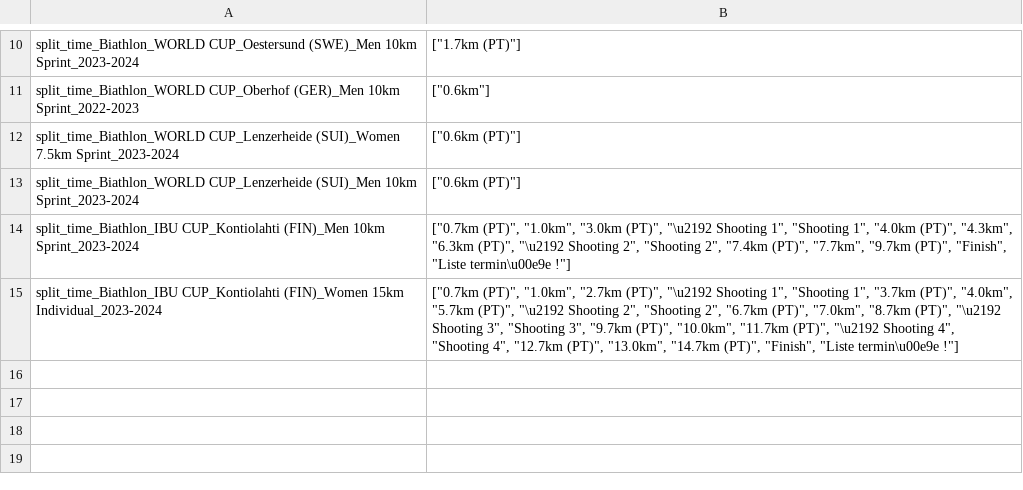
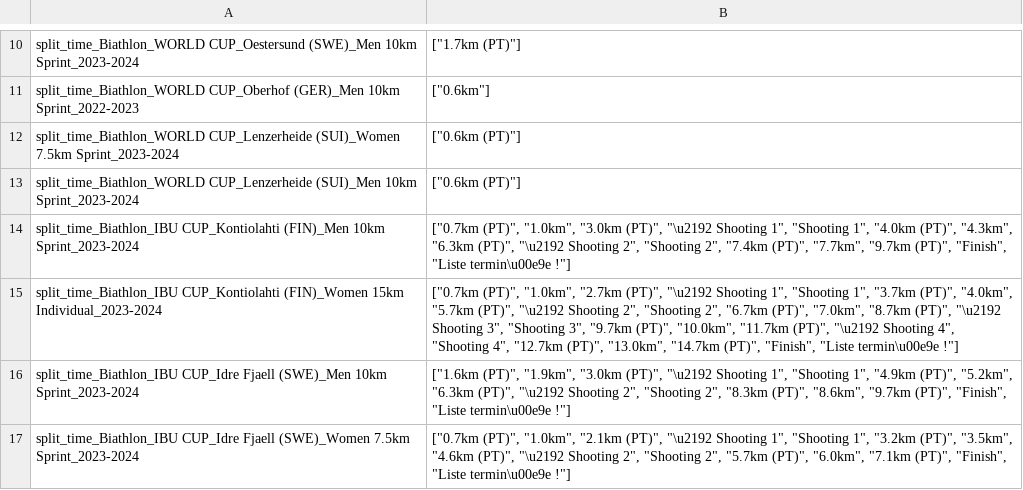
Before and after one commit to jesptri/Plateforme-analyse-de-course, a CSV file: data_listes_split.csv, drawn as a sheet; only a part is shown, gaps mark what is left out; the diff names each change by its address in the sheet, - before the commit and + after, or states it on an @@ line.

```diff
--- a/data_listes_split.csv
+++ b/data_listes_split.csv
+row 16: split_time_Biathlon_IBU CUP_Idre Fjaell (SWE)_Men 10km Sprint_2023-2024 | ["1.6km (PT)", "1.9km", "3.0km (PT)", "\u2192 Shooting 1", "Shooting 1", "4.9km (PT)", "5.2km", "6.3km (PT)", "\u2192 Shooting 2", "Shooting 2", "8.3km (PT)", "8.6km", "9.7km (PT)", "Finish", "Liste termin\u00e9e !"]
+row 17: split_time_Biathlon_IBU CUP_Idre Fjaell (SWE)_Women 7.5km Sprint_2023-2024 | ["0.7km (PT)", "1.0km", "2.1km (PT)", "\u2192 Shooting 1", "Shooting 1", "3.2km (PT)", "3.5km", "4.6km (PT)", "\u2192 Shooting 2", "Shooting 2", "5.7km (PT)", "6.0km", "7.1km (PT)", "Finish", "Liste termin\u00e9e !"]
```
Also changed, not shown: 22 other files.
